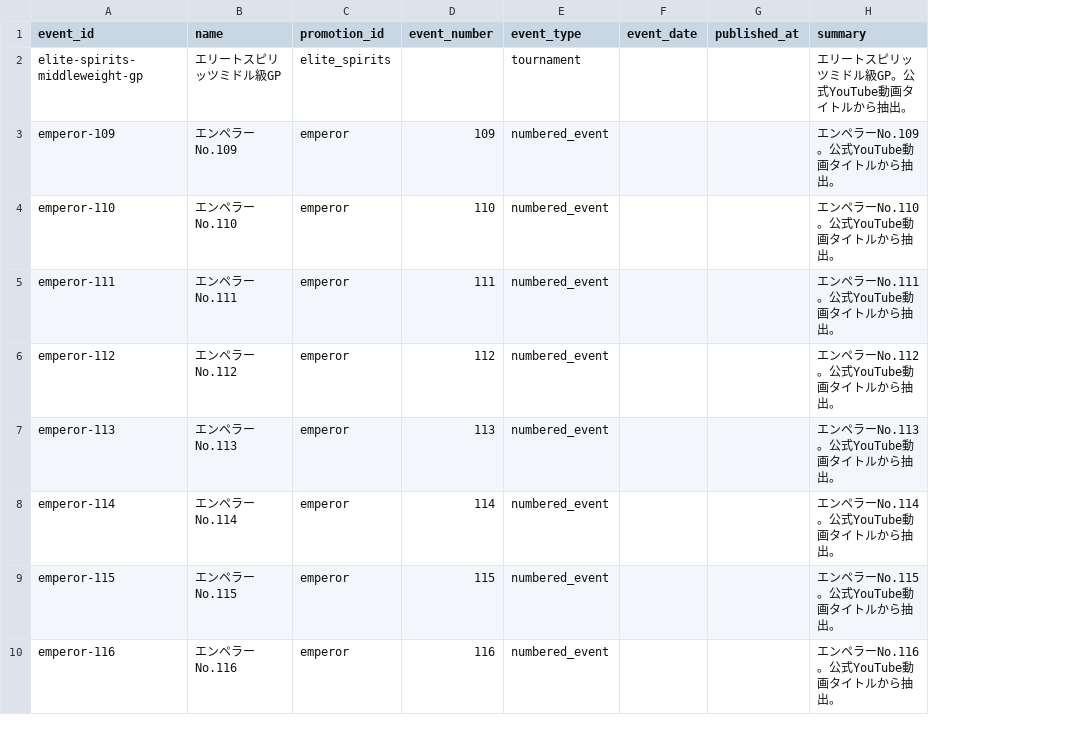
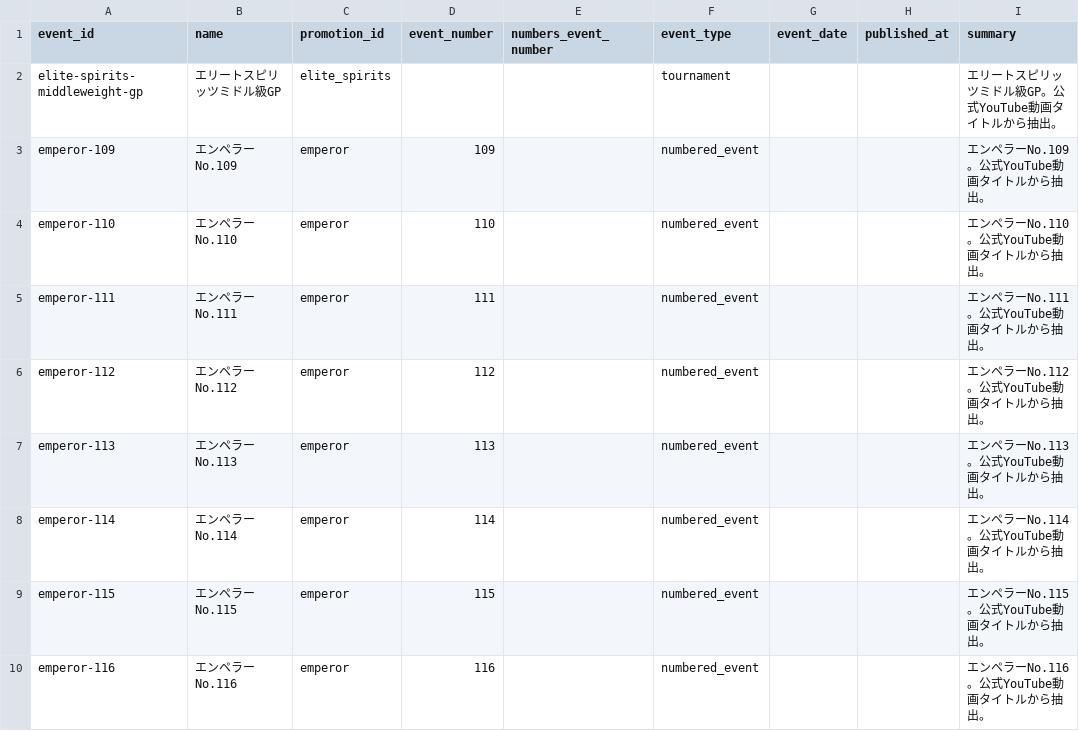
Before and after one commit to takano32/arakaku, a CSV file: data-src/events.csv, drawn as a sheet; only a part is shown; the diff names each change by its address in the sheet, - before the commit and + after, or states it on an @@ line.

```diff
--- a/data-src/events.csv
+++ b/data-src/events.csv
+column E (numbers_event_number), empty
```
